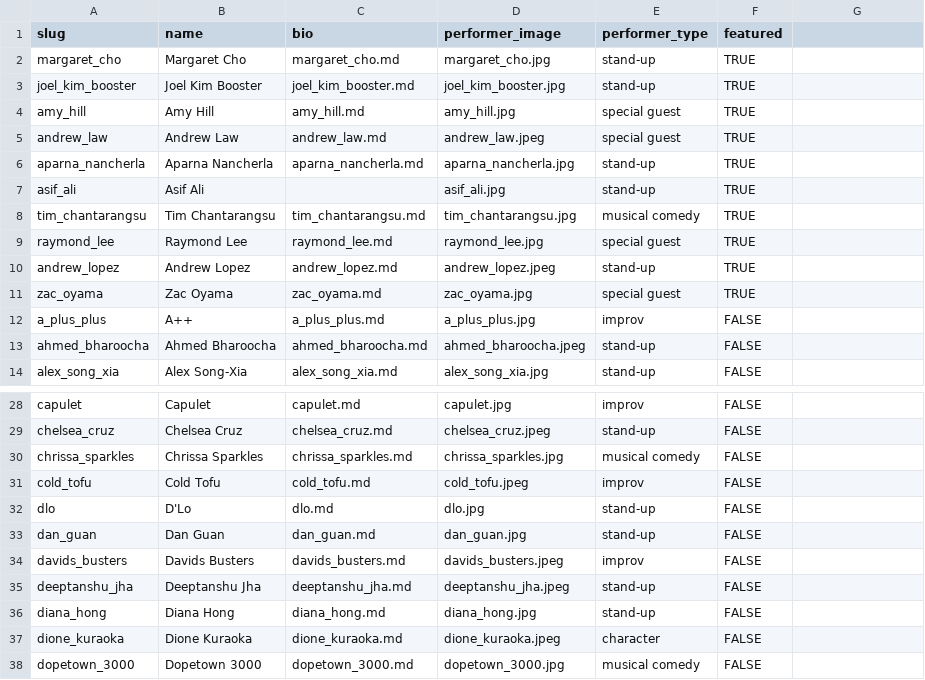
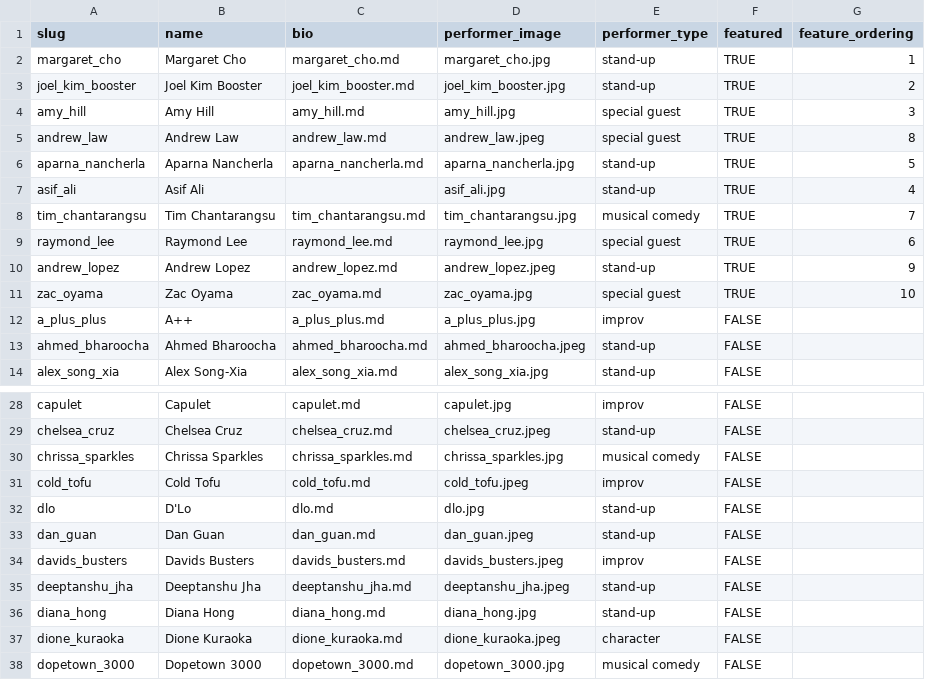
Before and after one commit to tyang2070/afcomedyfest, a CSV file: data/performers.csv, drawn as a sheet; only a part is shown, gaps mark what is left out; the diff names each change by its address in the sheet, - before the commit and + after, or states it on an @@ line.

```diff
--- a/data/performers.csv
+++ b/data/performers.csv
-G1: (empty)
+G1: feature_ordering
-G2 (feature_ordering): (empty)
+G2 (feature_ordering): 1
-G3 (feature_ordering): (empty)
+G3 (feature_ordering): 2
-G4 (feature_ordering): (empty)
+G4 (feature_ordering): 3
-G5 (feature_ordering): (empty)
+G5 (feature_ordering): 8
-G6 (feature_ordering): (empty)
+G6 (feature_ordering): 5
-G7 (feature_ordering): (empty)
+G7 (feature_ordering): 4
-G8 (feature_ordering): (empty)
+G8 (feature_ordering): 7
-G9 (feature_ordering): (empty)
+G9 (feature_ordering): 6
-G10 (feature_ordering): (empty)
+G10 (feature_ordering): 9
-G11 (feature_ordering): (empty)
+G11 (feature_ordering): 10
-D33 (performer_image): dan_guan.jpg
+D33 (performer_image): dan_guan.jpeg
```
Also changed, not shown: data/schedule.csv, 7 other files.
